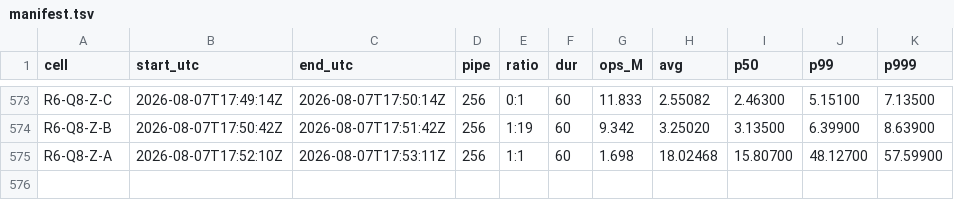
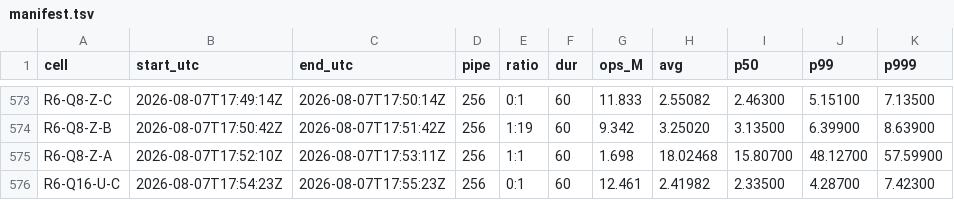
Before and after one commit to Boo-seon-woong/memcached-1.6.42-port_v4, a TSV file: experiments/semi_final/genie/manifest.tsv, drawn as a sheet; only a part is shown, gaps mark what is left out.

Commit message:
[genie] R6-Q16-U-C 12.461M

```diff
--- a/experiments/semi_final/genie/manifest.tsv
+++ b/experiments/semi_final/genie/manifest.tsv
@@ -575 +575,2 @@ R6-Q8-Z-B	2026-08-07T17:50:42Z	2026-08-07T17:51:42Z	256	1:19	60	9.342	3.25020	3.
 R6-Q8-Z-A	2026-08-07T17:52:10Z	2026-08-07T17:53:11Z	256	1:1	60	1.698	18.02468	15.80700	48.12700	57.59900
+R6-Q16-U-C	2026-08-07T17:54:23Z	2026-08-07T17:55:23Z	256	0:1	60	12.461	2.41982	2.33500	4.28700	7.42300
```
Also changed, not shown: 2 other files.
